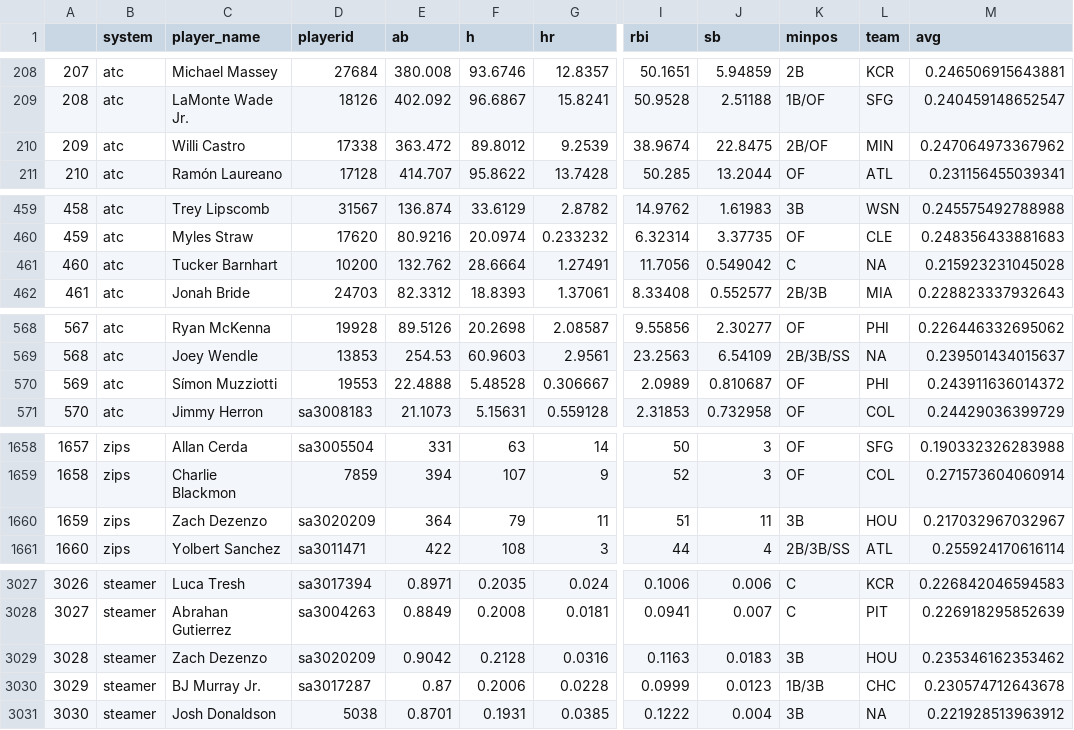
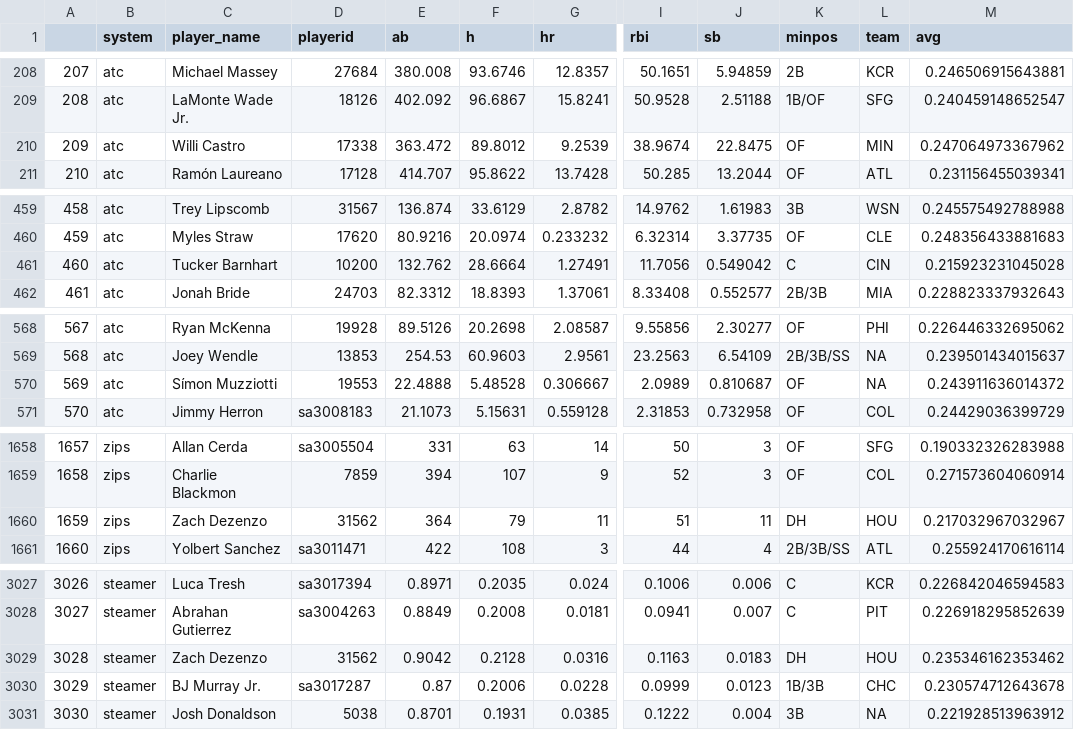
Before and after one commit to bdidds2/Betting, a CSV file: ottoneu/hitters_df.csv, drawn as a sheet; only a part is shown, gaps mark what is left out; the diff covers the shown part only; the diff names each change by its address in the sheet, - before the commit and + after, or states it on an @@ line.

```diff
--- a/ottoneu/hitters_df.csv
+++ b/ottoneu/hitters_df.csv
-K210 (minpos): 2B/OF
+K210 (minpos): OF
-L461 (team): NA
+L461 (team): CIN
-L570 (team): PHI
+L570 (team): NA
-D1660 (playerid): sa3020209
+D1660 (playerid): 31562
-K1660 (minpos): 3B
+K1660 (minpos): DH
-D3029 (playerid): sa3020209
+D3029 (playerid): 31562
-K3029 (minpos): 3B
+K3029 (minpos): DH
```
Also changed, not shown: 44 edited cells elsewhere in this file, ottoneu/all_hitters.csv, ottoneu/bum_bum_pitchers.csv, 4 other files.
